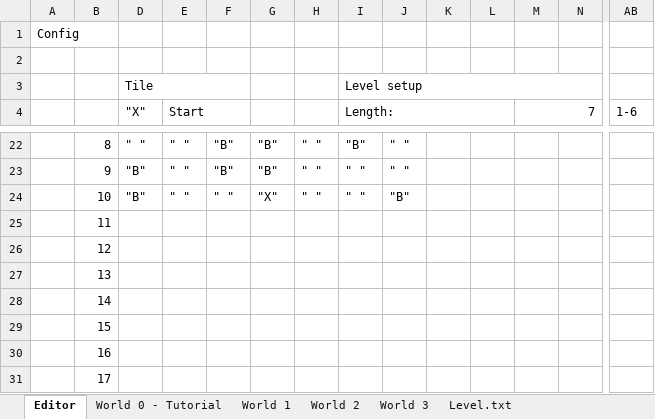
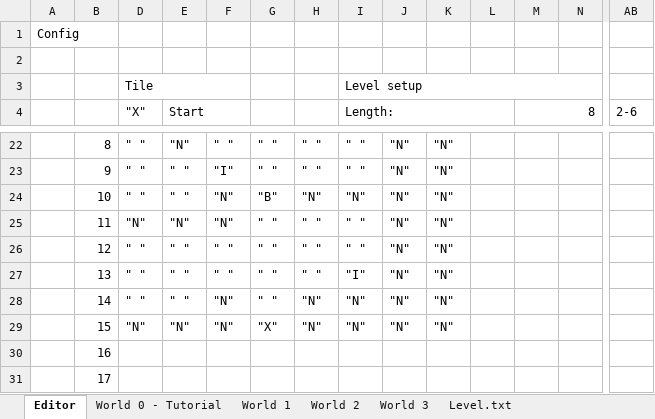
Before and after one commit to antonyvez/TilePuzzle, an Excel workbook: Level_Editor.xlsx, sheet Editor, drawn as a sheet; only a part is shown, gaps mark what is left out; values as stored, in another font and other column widths than the file's, no cell formats; removed rows and columns are numbered as before the commit, all else as after; rows hold the shown columns only; the diff covers the shown part only; the diff names each change by its address in the sheet, - before the commit and + after, or states it on an @@ line.

```diff
--- a/Level_Editor.xlsx (sheet Editor)
+++ b/Level_Editor.xlsx (sheet Editor)
-M4: 7
+M4: 8
-AB4: 1-6
+AB4: 2-6
-E22 (Start): " "
+E22 (Start): "N"
-F22: "B"
+F22: " "
-G22:G23: "B"
+G22:G23: " "
-I22 (Length:): "B"
+I22 (Length:): " "
-J22:J23: " "
+J22:J23: "N"
-K22:K23: (empty)
+K22:K23: "N"
-D23 ("X"): "B"
+D23 ("X"): " "
-F23: "B"
+F23: "I"
+row 24:  | 10 | " " | " " | "N" | "B" | "N" | "N" | "N" | "N"
+row 25:  | 11 | "N" | "N" | "N" | " " | " " | " " | "N" | "N"
-B26: 10
+B26: 12
-D26 ("X"): "B"
+D26 ("X"): " "
-G26: "X"
+G26: " "
-J26: "B"
+J26: "N"
-K26: (empty)
+K26: "N"
-row 25:  | 11
-row 26:  | 12
-row 27:  | 13
-row 28:  | 14
-row 29:  | 15
+row 27:  | 13 | " " | " " | " " | " " | " " | "I" | "N" | "N"
+row 28:  | 14 | " " | " " | "N" | " " | "N" | "N" | "N" | "N"
+row 29:  | 15 | "N" | "N" | "N" | "X" | "N" | "N" | "N" | "N"
```
Also changed, not shown: 7 added rows, 7 removed rows, 89 edited cells and merged cells elsewhere in this sheet, sheet World 2, sheet Level.txt, sheet World 1, cell formats, formulas that keep their value, charts or pictures, 13 other files.
